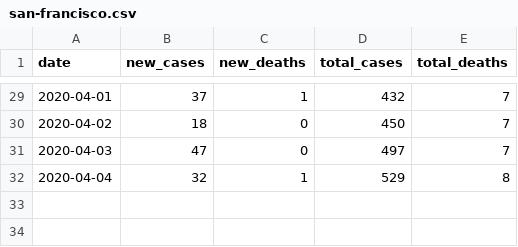
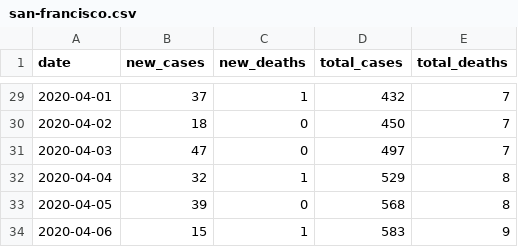
Before and after one commit to mkuo/covid19, a CSV file: san-francisco.csv, drawn as a sheet; only a part is shown, gaps mark what is left out.

Commit message:
Add 4/5 and 4/6 data

```diff
--- a/san-francisco.csv
+++ b/san-francisco.csv
@@ -32 +32,3 @@ date,new_cases,new_deaths,total_cases,total_deaths
 2020-04-04,32,1,529,8
+2020-04-05,39,0,568,8
+2020-04-06,15,1,583,9
```
